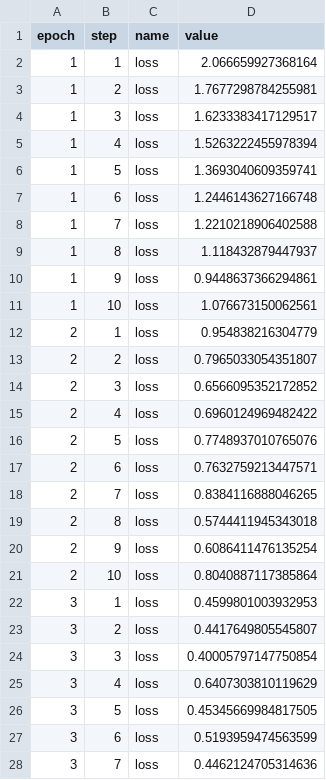
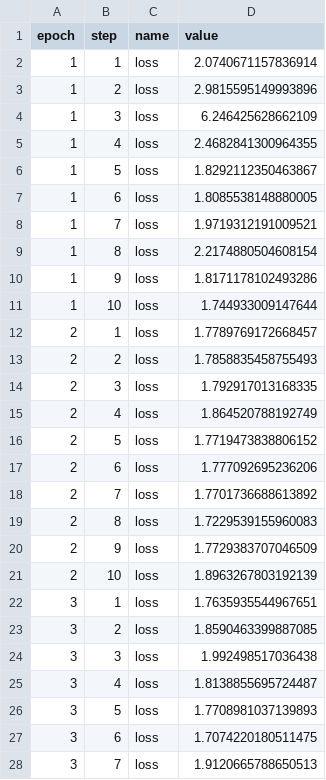
Before and after one commit to rlnsanz/xp-layoutlmv3, a CSV file: .flor/log_records.csv, drawn as a sheet; only a part is shown; the diff covers the shown part only.

Commit message:
RECORD::BATCH

```diff
--- a/.flor/log_records.csv
+++ b/.flor/log_records.csv
@@ -1,28 +1,28 @@
 epoch,step,name,value
-1,1,loss,2.066659927368164
-1,2,loss,1.7677298784255981
-1,3,loss,1.6233383417129517
-1,4,loss,1.5263222455978394
-1,5,loss,1.3693040609359741
-1,6,loss,1.2446143627166748
-1,7,loss,1.2210218906402588
-1,8,loss,1.118432879447937
-1,9,loss,0.9448637366294861
-1,10,loss,1.076673150062561
-2,1,loss,0.954838216304779
-2,2,loss,0.7965033054351807
-2,3,loss,0.6566095352172852
-2,4,loss,0.6960124969482422
-2,5,loss,0.7748937010765076
-2,6,loss,0.7632759213447571
-2,7,loss,0.8384116888046265
-2,8,loss,0.5744411945343018
-2,9,loss,0.6086411476135254
-2,10,loss,0.8040887117385864
-3,1,loss,0.4599801003932953
-3,2,loss,0.4417649805545807
-3,3,loss,0.40005797147750854
-3,4,loss,0.6407303810119629
-3,5,loss,0.45345669984817505
-3,6,loss,0.5193959474563599
-3,7,loss,0.4462124705314636
+1,1,loss,2.0740671157836914
+1,2,loss,2.9815595149993896
+1,3,loss,6.246425628662109
+1,4,loss,2.4682841300964355
+1,5,loss,1.8292112350463867
+1,6,loss,1.8085538148880005
+1,7,loss,1.9719312191009521
+1,8,loss,2.2174880504608154
+1,9,loss,1.8171178102493286
+1,10,loss,1.744933009147644
+2,1,loss,1.7789769172668457
+2,2,loss,1.7858835458755493
+2,3,loss,1.792917013168335
+2,4,loss,1.864520788192749
+2,5,loss,1.7719473838806152
+2,6,loss,1.777092695236206
+2,7,loss,1.7701736688613892
+2,8,loss,1.7229539155960083
+2,9,loss,1.7729383707046509
+2,10,loss,1.8963267803192139
+3,1,loss,1.7635935544967651
+3,2,loss,1.8590463399887085
+3,3,loss,1.992498517036438
+3,4,loss,1.8138855695724487
+3,5,loss,1.7708981037139893
+3,6,loss,1.7074220180511475
+3,7,loss,1.9120665788650513
```
Also changed, not shown: 73 edited cells elsewhere in this file, 2 other files.
